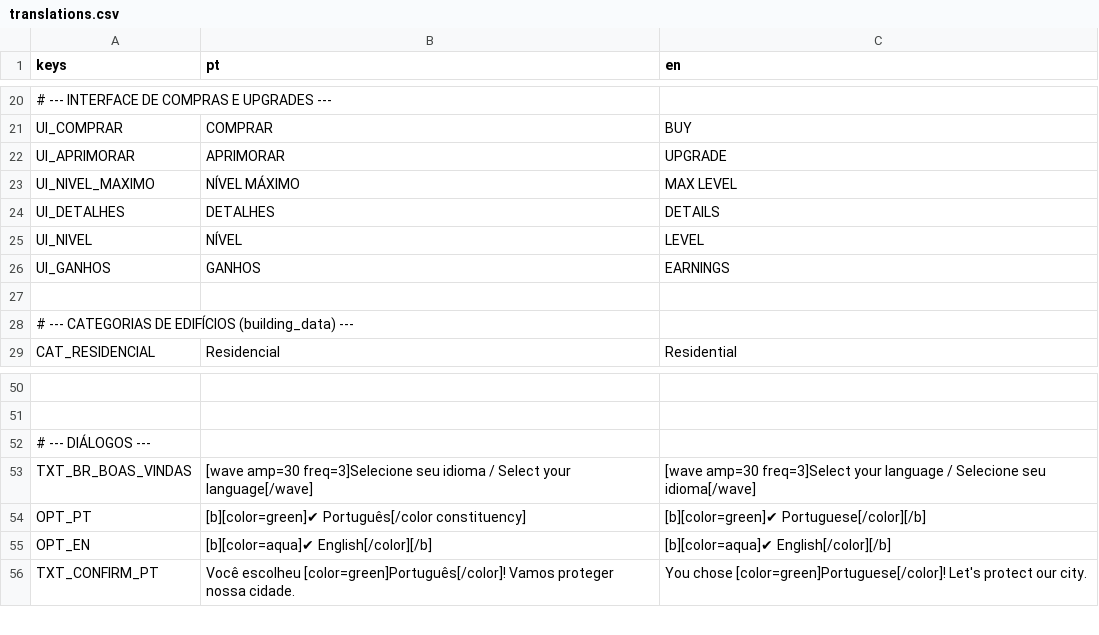
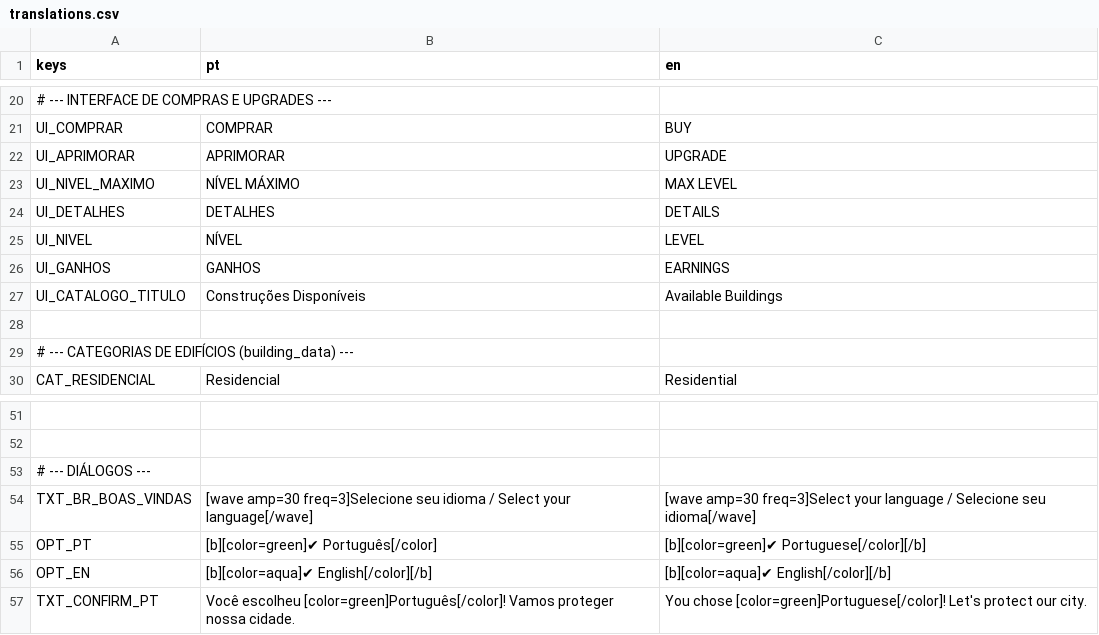
Before and after one commit to Fernando-1909/Desastres-Naturais-O-Jogo, a CSV file: Jogo principal/Scripts/translations.csv, drawn as a sheet; only a part is shown, gaps mark what is left out; addresses are those after the commit; the diff names each change by its address in the sheet, - before the commit and + after, or states it on an @@ line.

Commit message:
Atualização no sistema de compra
- Aprimorado sistema do tile de terreno_vazio para comportar diferentes tipos de construções.
- Adicionado tela de seleção (em testes).
- Agora é possível selecionar qual construção se deseja comprar (Menos construções importantes).
- Outras pequenas mudanças.

```diff
--- a/Jogo principal/Scripts/translations.csv
+++ b/Jogo principal/Scripts/translations.csv
+row 27: UI_CATALOGO_TITULO | Construções Disponíveis | Available Buildings
-B55 (pt): [b][color=green]✔ Português[/color constituency]
+B55 (pt): [b][color=green]✔ Português[/color]
```
Also changed, not shown: 13 other files.
